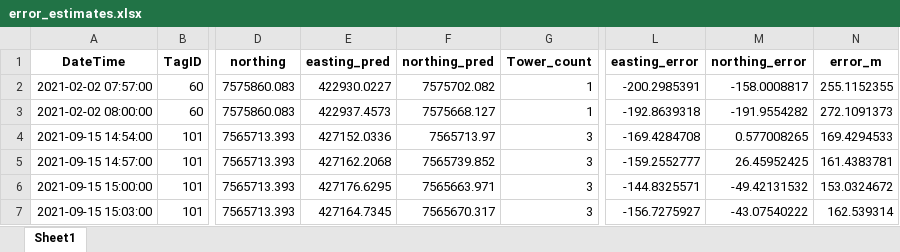
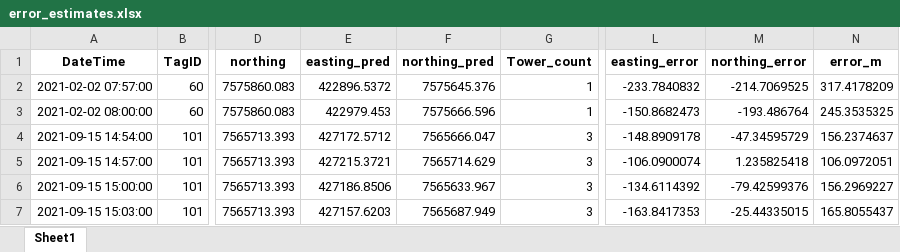
Before and after one commit to johnvanosta/ml4rt, an Excel workbook: SBTF_data/ml4rt_output/trained_models/m2/error_estimates.xlsx, sheet Sheet1, drawn as a sheet; only a part is shown, gaps mark what is left out; values as stored, in another font and other column widths than the file's, no borders; the diff covers the shown part only; the diff names each change by its address in the sheet, - before the commit and + after, or states it on an @@ line.

```diff
--- a/SBTF_data/ml4rt_output/trained_models/m2/error_estimates.xlsx (sheet Sheet1)
+++ b/SBTF_data/ml4rt_output/trained_models/m2/error_estimates.xlsx (sheet Sheet1)
-E2 (easting_pred): 422930.0227
+E2 (easting_pred): 422896.5372
-F2 (northing_pred): 7575702.082
+F2 (northing_pred): 7575645.376
-L2 (easting_error): -200.2985391
+L2 (easting_error): -233.7840832
-M2 (northing_error): -158.0008817
+M2 (northing_error): -214.7069525
-N2 (error_m): 255.1152355
+N2 (error_m): 317.4178209
-E3 (easting_pred): 422937.4573
+E3 (easting_pred): 422979.453
-F3 (northing_pred): 7575668.127
+F3 (northing_pred): 7575666.596
-L3 (easting_error): -192.8639318
+L3 (easting_error): -150.8682473
-M3 (northing_error): -191.9554282
+M3 (northing_error): -193.486764
-N3 (error_m): 272.1091373
+N3 (error_m): 245.3535325
-E4 (easting_pred): 427152.0336
+E4 (easting_pred): 427172.5712
-F4 (northing_pred): 7565713.97
+F4 (northing_pred): 7565666.047
-L4 (easting_error): -169.4284708
+L4 (easting_error): -148.8909178
-M4 (northing_error): 0.577008265
+M4 (northing_error): -47.34595729
-N4 (error_m): 169.4294533
+N4 (error_m): 156.2374637
-E5 (easting_pred): 427162.2068
+E5 (easting_pred): 427215.3721
-F5 (northing_pred): 7565739.852
+F5 (northing_pred): 7565714.629
-L5 (easting_error): -159.2552777
+L5 (easting_error): -106.0900074
-M5 (northing_error): 26.45952425
+M5 (northing_error): 1.235825418
-N5 (error_m): 161.4383781
+N5 (error_m): 106.0972051
-E6 (easting_pred): 427176.6295
+E6 (easting_pred): 427186.8506
-F6 (northing_pred): 7565663.971
+F6 (northing_pred): 7565633.967
-L6 (easting_error): -144.8325571
+L6 (easting_error): -134.6114392
-M6 (northing_error): -49.42131532
+M6 (northing_error): -79.42599376
-N6 (error_m): 153.0324672
+N6 (error_m): 156.2969227
-E7 (easting_pred): 427164.7345
+E7 (easting_pred): 427157.6203
-F7 (northing_pred): 7565670.317
+F7 (northing_pred): 7565687.949
-L7 (easting_error): -156.7275927
+L7 (easting_error): -163.8417353
-M7 (northing_error): -43.07540222
+M7 (northing_error): -25.44335015
-N7 (error_m): 162.539314
+N7 (error_m): 165.8055437
```
Also changed, not shown: 850 edited cells elsewhere in this sheet, SBTF_data/input_data/train_test_data/train_data_simulated.xlsx, SBTF_data/ml4rt_output/trained_models/m1/error_estimates.xlsx, 52 other files.
